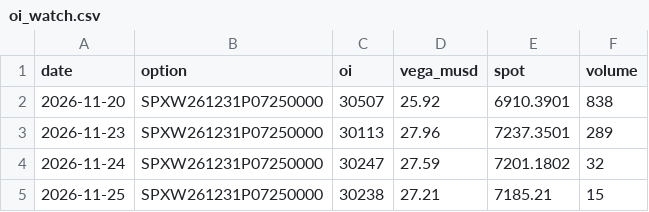
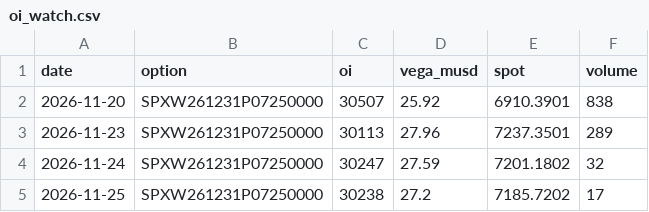
Before and after one commit to nunomoliveira01/gex-tracker, a CSV file: data/oi_watch.csv, drawn as a sheet.

```diff
--- a/data/oi_watch.csv
+++ b/data/oi_watch.csv
@@ -4,2 +4,2 @@ date,option,oi,vega_musd,spot,volume
 2026-11-24,SPXW261231P07250000,30247,27.59,7201.1802,32
-2026-11-25,SPXW261231P07250000,30238,27.21,7185.21,15
+2026-11-25,SPXW261231P07250000,30238,27.2,7185.7202,17
```
Also changed, not shown: data/NQ_history.csv, data/SPY_history.csv, 4 other files.
